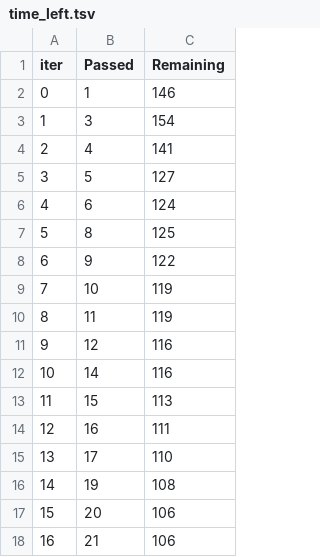
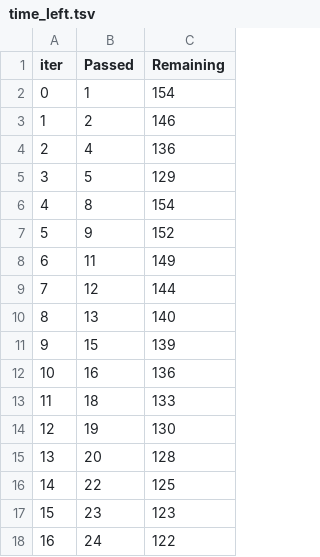
Before and after one commit to priyanshikanwar93-eng/mlproject, a TSV file: catboost_info/time_left.tsv, drawn as a sheet; only a part is shown; the diff covers the shown part only.

```diff
--- a/catboost_info/time_left.tsv
+++ b/catboost_info/time_left.tsv
@@ -1,18 +1,18 @@
 iter	Passed	Remaining
-0	1	146
-1	3	154
-2	4	141
-3	5	127
-4	6	124
-5	8	125
-6	9	122
-7	10	119
-8	11	119
-9	12	116
-10	14	116
-11	15	113
-12	16	111
-13	17	110
-14	19	108
-15	20	106
-16	21	106
+0	1	154
+1	2	146
+2	4	136
+3	5	129
+4	8	154
+5	9	152
+6	11	149
+7	12	144
+8	13	140
+9	15	139
+10	16	136
+11	18	133
+12	19	130
+13	20	128
+14	22	125
+15	23	123
+16	24	122
```
Also changed, not shown: 163 edited cells elsewhere in this file, 11 other files.
